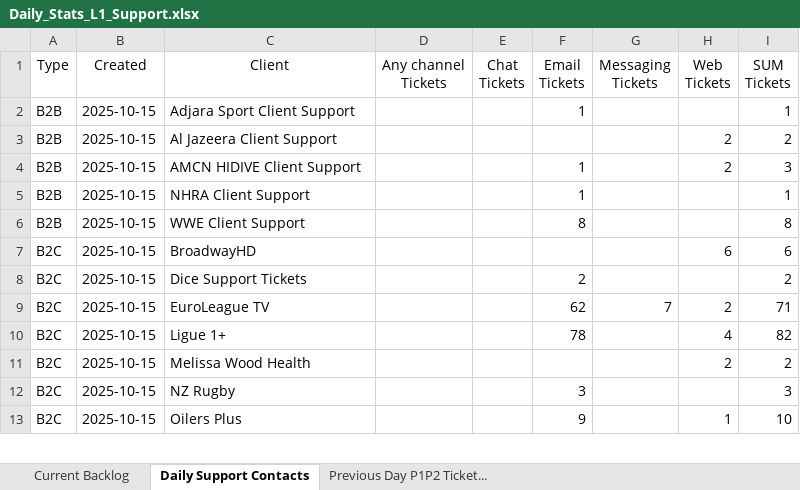
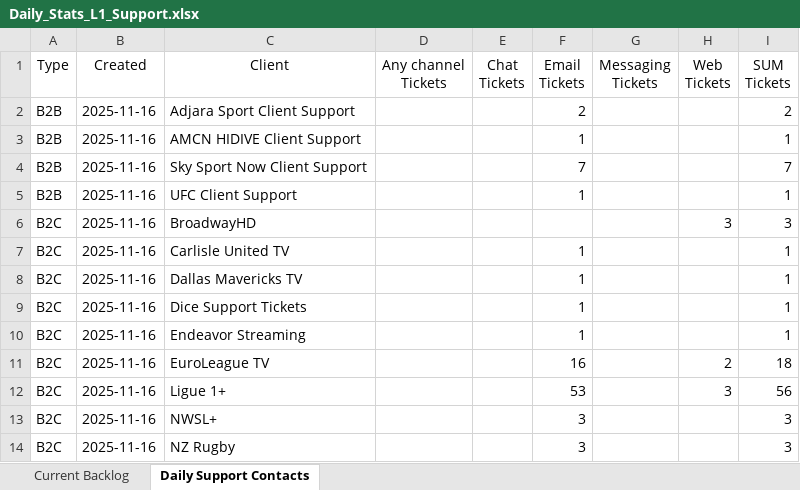
Before and after one commit to Strideface/Daily-Stats-Automation, an Excel workbook: Daily_Stats_L1_Support.xlsx, sheet Daily Support Contacts, drawn as a sheet; only a part is shown; values as stored, in another font and other column widths than the file's, no borders; removed rows and columns are numbered as before the commit, all else as after; the diff covers the shown part only; the diff names each change by its address in the sheet, - before the commit and + after, or states it on an @@ line.

Commit message:
removed ABFF from clients lists

```diff
--- a/Daily_Stats_L1_Support.xlsx (sheet Daily Support Contacts)
+++ b/Daily_Stats_L1_Support.xlsx (sheet Daily Support Contacts)
-sheet tab: Previous Day P1P2 Ticket...
-B2 (Created): 2025-10-15
+B2 (Created): 2025-11-16
-F2 (Email Tickets): 1
+F2 (Email Tickets): 2
-I2 (SUM Tickets): 1
+I2 (SUM Tickets): 2
-row 3: B2B | 2025-10-15 | Al Jazeera Client Support |  |  |  |  | 2 | 2
-B3 (Created): 2025-10-15
+B3 (Created): 2025-11-16
-H3 (Web Tickets): 2
+H3 (Web Tickets): (empty)
-I3 (SUM Tickets): 3
+I3 (SUM Tickets): 1
+row 4: B2B | 2025-11-16 | Sky Sport Now Client Support |  |  | 7 |  |  | 7
-B5 (Created): 2025-10-15
+B5 (Created): 2025-11-16
-C5 (Client): NHRA Client Support
+C5 (Client): UFC Client Support
-row 6: B2B | 2025-10-15 | WWE Client Support |  |  | 8 |  |  | 8
-B6 (Created): 2025-10-15
+B6 (Created): 2025-11-16
-H6 (Web Tickets): 6
+H6 (Web Tickets): 3
-I6 (SUM Tickets): 6
+I6 (SUM Tickets): 3
+row 7: B2C | 2025-11-16 | Carlisle United TV |  |  | 1 |  |  | 1
+row 8: B2C | 2025-11-16 | Dallas Mavericks TV |  |  | 1 |  |  | 1
-B9 (Created): 2025-10-15
+B9 (Created): 2025-11-16
-F9 (Email Tickets): 2
+F9 (Email Tickets): 1
-I9 (SUM Tickets): 2
+I9 (SUM Tickets): 1
+row 10: B2C | 2025-11-16 | Endeavor Streaming |  |  | 1 |  |  | 1
-B11:B12 (Created): 2025-10-15
+B11:B12 (Created): 2025-11-16
-F11 (Email Tickets): 62
+F11 (Email Tickets): 16
-G11 (Messaging Tickets): 7
+G11 (Messaging Tickets): (empty)
-I11 (SUM Tickets): 71
+I11 (SUM Tickets): 18
-F12 (Email Tickets): 78
+F12 (Email Tickets): 53
-H12 (Web Tickets): 4
+H12 (Web Tickets): 3
-I12 (SUM Tickets): 82
+I12 (SUM Tickets): 56
-row 11: B2C | 2025-10-15 | Melissa Wood Health |  |  |  |  | 2 | 2
+row 13: B2C | 2025-11-16 | NWSL+ |  |  | 3 |  |  | 3
-B14 (Created): 2025-10-15
+B14 (Created): 2025-11-16
-row 13: B2C | 2025-10-15 | Oilers Plus |  |  | 9 |  | 1 | 10
```
Also changed, not shown: 3 removed rows and 41 edited cells elsewhere in this sheet, sheet Current Backlog, Daily_Team_Stats.xlsx, 2 other files.
